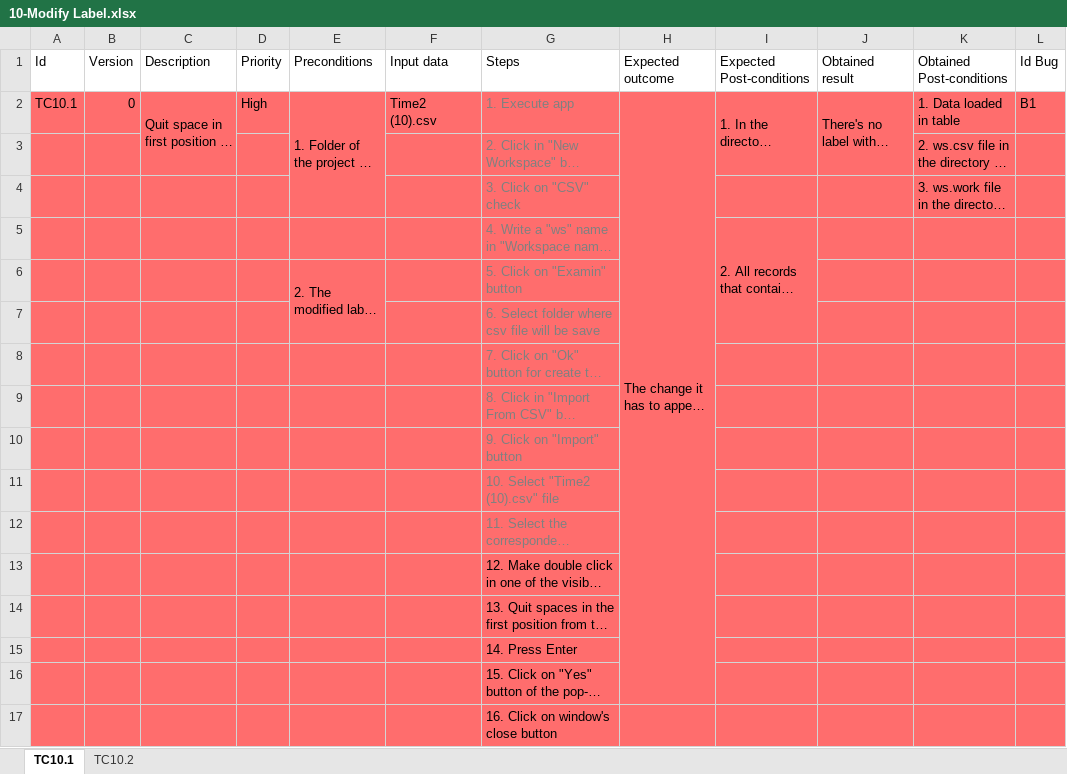
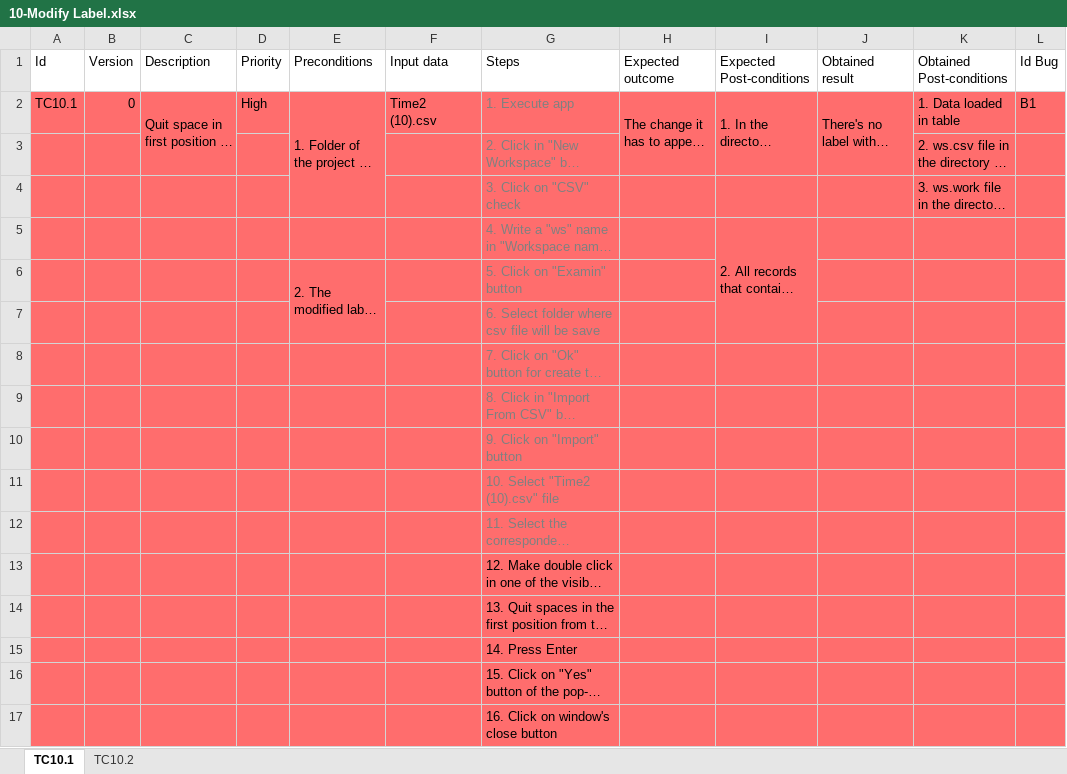
Before and after one commit to Caeta-ok/TimeAdministrator, an Excel workbook: Requirements/Testing/10-Modify Label.xlsx, sheet TC10.1, drawn as a sheet; only a part is shown; long unchanged cells end in …; values as stored, in another font and other column widths than the file's, no borders; the diff names each change by its address in the sheet, - before the commit and + after, or states it on an @@ line.

```diff
--- a/Requirements/Testing/10-Modify Label.xlsx (sheet TC10.1)
+++ b/Requirements/Testing/10-Modify Label.xlsx (sheet TC10.1)
-H2:H16 merged
+H2:H3 merged
```
Also changed, not shown: Requirements/Testing/Test Cases.xlsx, 8 other files.
